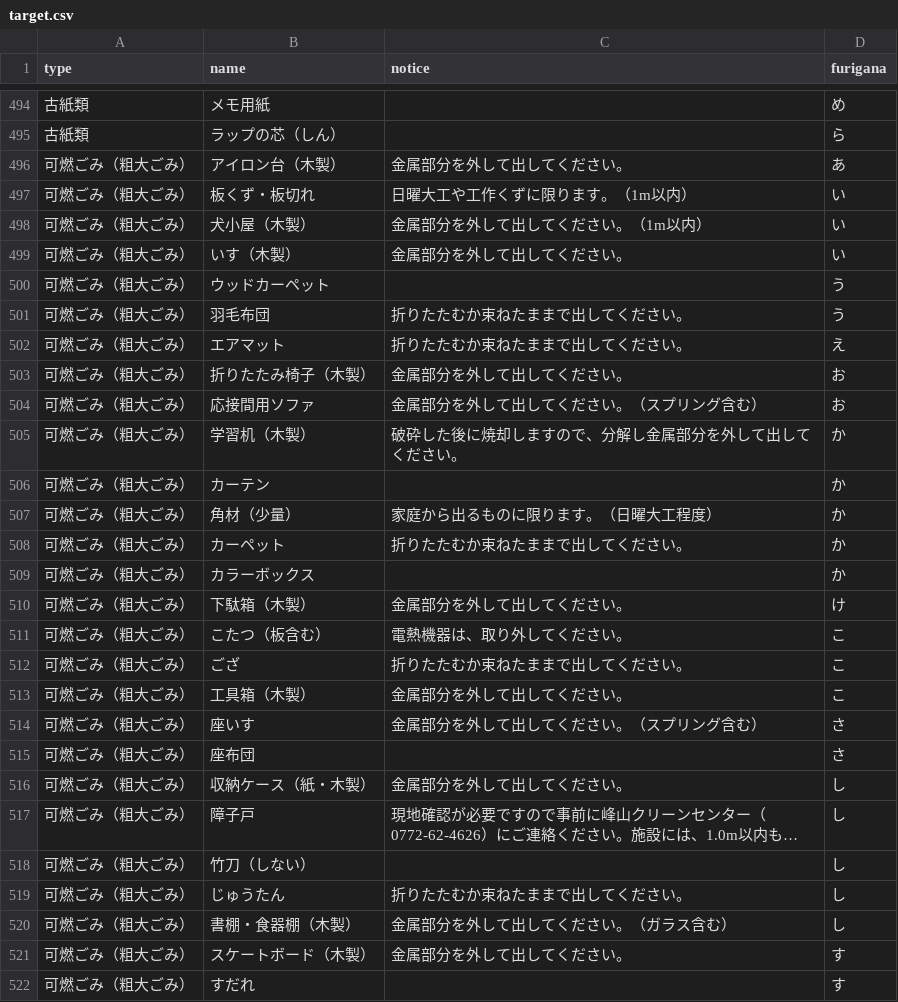
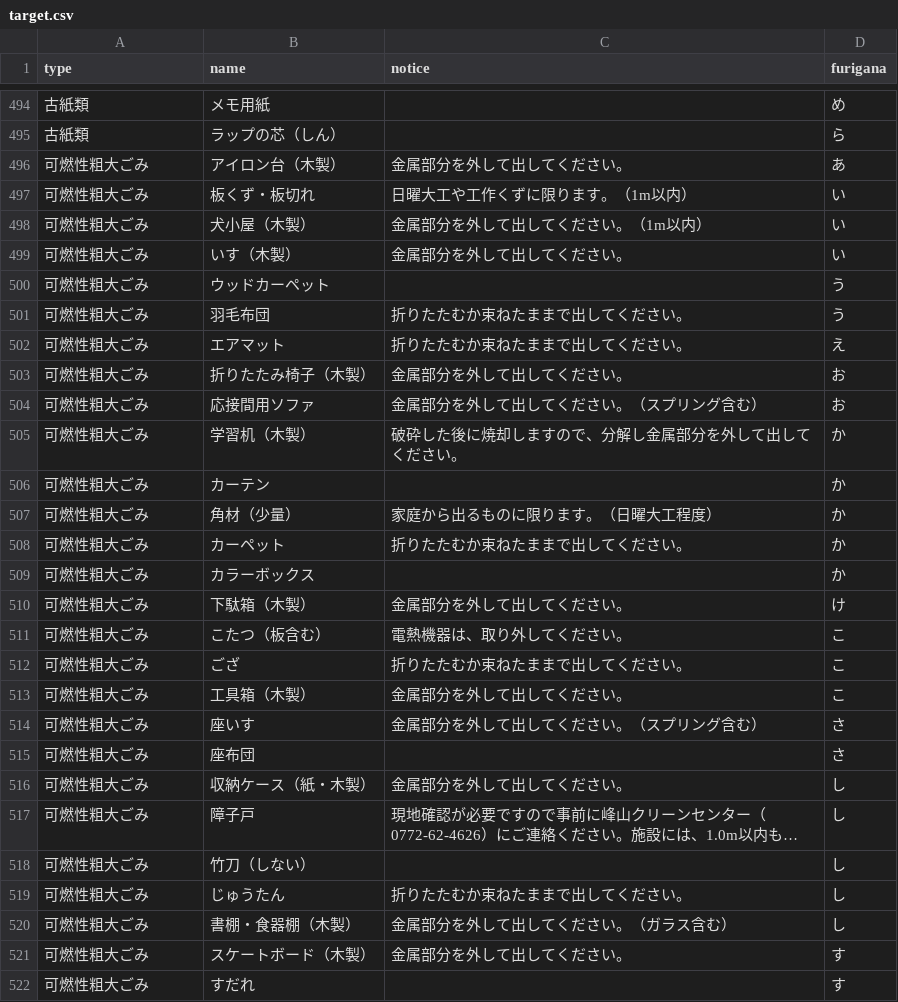
Before and after one commit to KyotangoCityDigital/5374, a CSV file: data/target.csv, drawn as a sheet; only a part is shown, gaps mark what is left out; long unchanged cells end in …; the diff covers the shown part only; the diff names each change by its address in the sheet, - before the commit and + after, or states it on an @@ line.

Commit message:
Add files via upload

```diff
--- a/data/target.csv
+++ b/data/target.csv
-A496:A522 (type): 可燃ごみ（粗大ごみ）
+A496:A522 (type): 可燃性粗大ごみ
```
Also changed, not shown: 121 edited cells elsewhere in this file.
